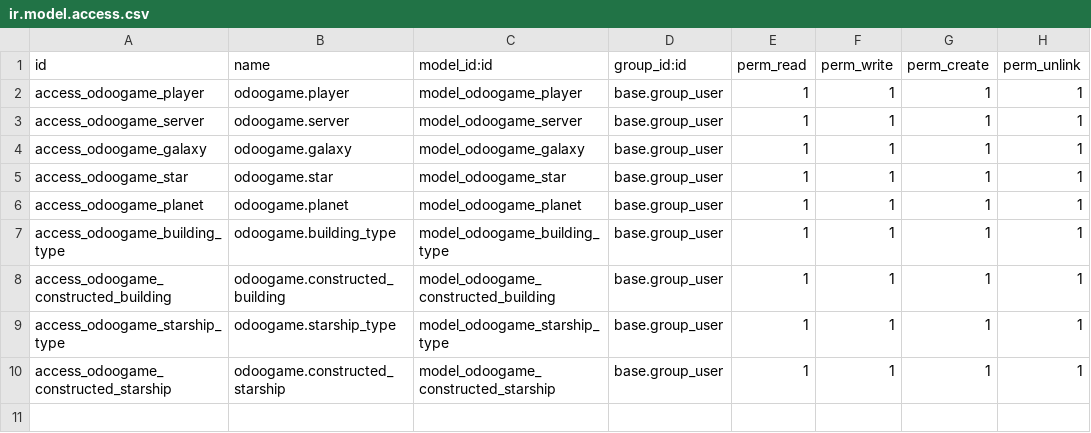
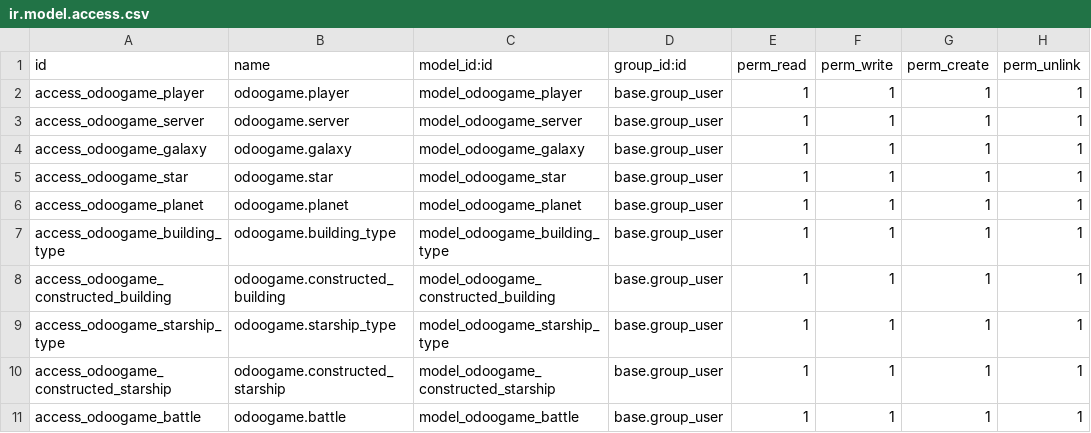
Before and after one commit to Santos90/sge2023-2024, a CSV file: odoogame/security/ir.model.access.csv, drawn as a sheet.

```diff
--- a/odoogame/security/ir.model.access.csv
+++ b/odoogame/security/ir.model.access.csv
@@ -10 +10,2 @@ access_odoogame_starship_type,odoogame.starship_type,model_odoogame_starship_typ
 access_odoogame_constructed_starship,odoogame.constructed_starship,model_odoogame_constructed_starship,base.group_user,1,1,1,1
+access_odoogame_battle,odoogame.battle,model_odoogame_battle,base.group_user,1,1,1,1
```
Also changed, not shown: 7 other files.
